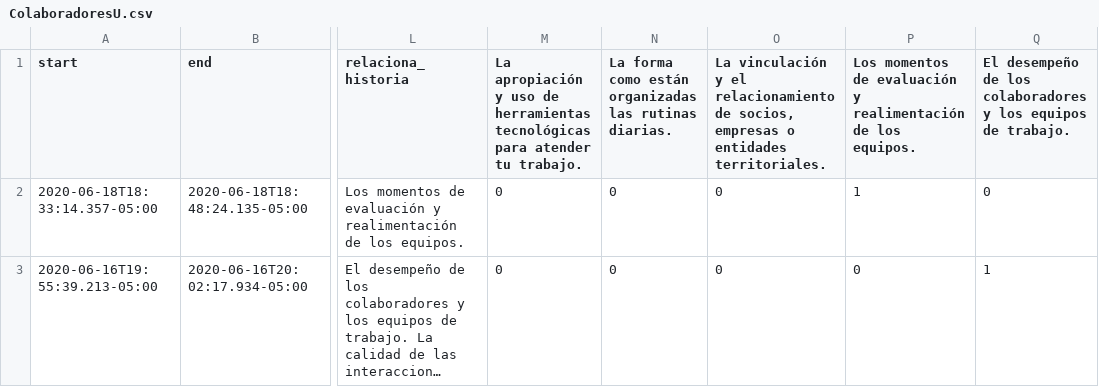
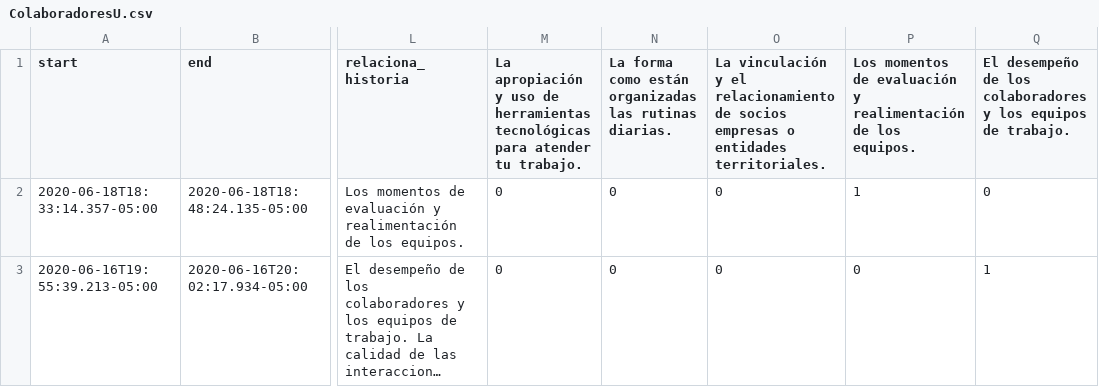
Before and after one commit to uwcolombia/narrativas, a CSV file: ColaboradoresU.csv, drawn as a sheet; only a part is shown, gaps mark what is left out; long unchanged cells end in …; the diff names each change by its address in the sheet, - before the commit and + after, or states it on an @@ line.

Commit message:
Update ColaboradoresU.csv

```diff
--- a/ColaboradoresU.csv
+++ b/ColaboradoresU.csv
-O1: …relacionamiento de socios, empresas o…
+O1: …relacionamiento de socios empresas o…
```
